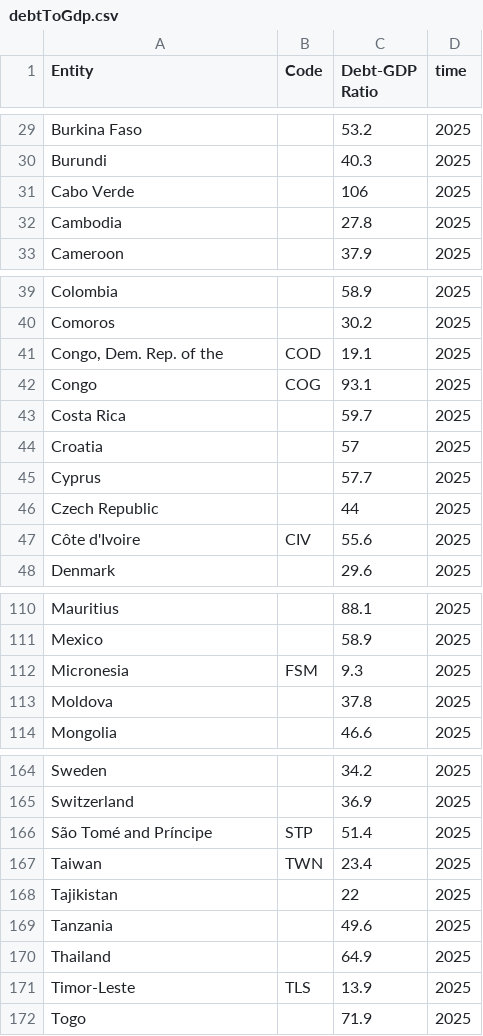
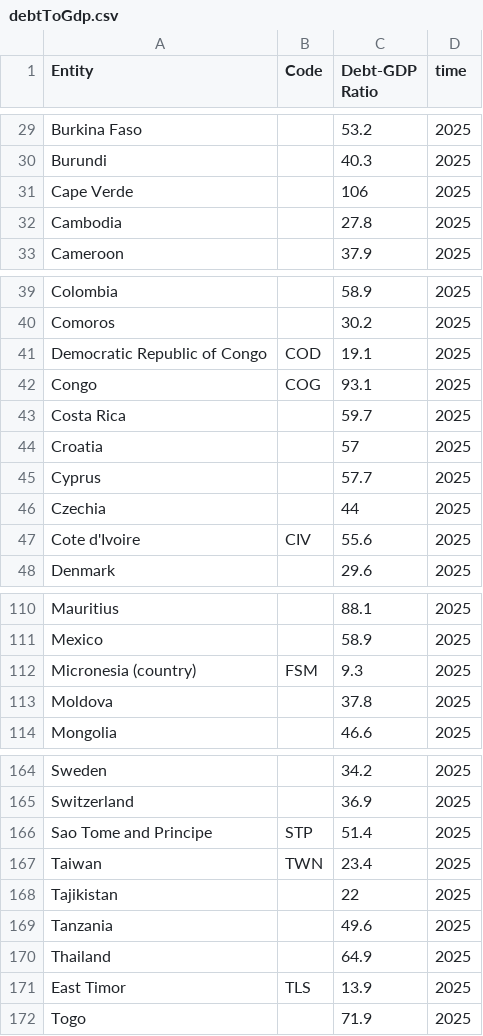
Before and after one commit to UnPolloLoco/best-country-ever, a CSV file: data/debtToGdp.csv, drawn as a sheet; only a part is shown, gaps mark what is left out; the diff covers the shown part only.

```diff
--- a/data/debtToGdp.csv
+++ b/data/debtToGdp.csv
@@ -30,3 +30,3 @@ Burkina Faso,,53.2,2025
 Burundi,,40.3,2025
-Cabo Verde,,106,2025
+Cape Verde,,106,2025
 Cambodia,,27.8,2025
@@ -40,3 +40,3 @@ Colombia,,58.9,2025
 Comoros,,30.2,2025
-"Congo, Dem. Rep. of the",COD,19.1,2025
+Democratic Republic of Congo,COD,19.1,2025
 Congo,COG,93.1,2025
@@ -45,4 +45,4 @@ Croatia,,57,2025
 Cyprus,,57.7,2025
-Czech Republic,,44,2025
-Côte d'Ivoire,CIV,55.6,2025
+Czechia,,44,2025
+Cote d'Ivoire,CIV,55.6,2025
 Denmark,,29.6,2025
@@ -111,3 +111,3 @@ Mauritius,,88.1,2025
 Mexico,,58.9,2025
-Micronesia,FSM,9.3,2025
+Micronesia (country),FSM,9.3,2025
 Moldova,,37.8,2025
@@ -165,3 +165,3 @@ Sweden,,34.2,2025
 Switzerland,,36.9,2025
-São Tomé and Príncipe,STP,51.4,2025
+Sao Tome and Principe,STP,51.4,2025
 Taiwan,TWN,23.4,2025
@@ -170,3 +170,3 @@ Tanzania,,49.6,2025
 Thailand,,64.9,2025
-Timor-Leste,TLS,13.9,2025
+East Timor,TLS,13.9,2025
 Togo,,71.9,2025
```
Also changed, not shown: 3 edited cells elsewhere in this file, data/fertility.csv, data/waterSanitationHygiene.csv, 5 other files.
